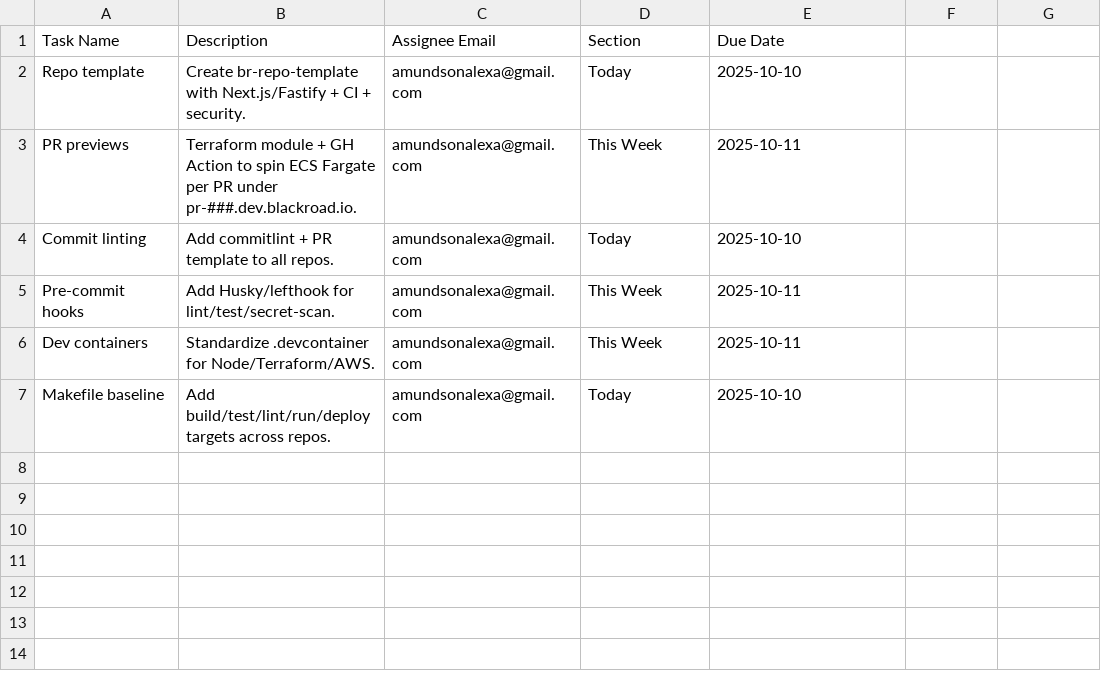
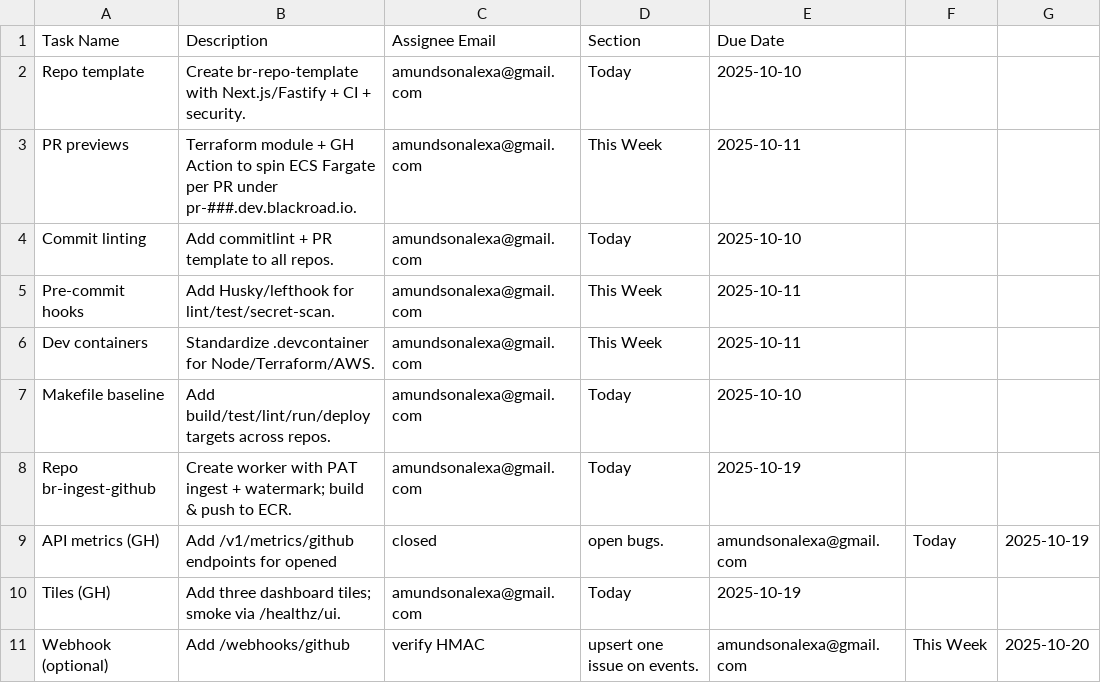
Before and after one commit to blackboxprogramming/blackroad-prism-console, a CSV file: asana-devx-epic.csv, drawn as a sheet.

Commit message:
Add GitHub ingest worker and metrics tiles

```diff
--- a/asana-devx-epic.csv
+++ b/asana-devx-epic.csv
@@ -7 +7,5 @@ Dev containers,Standardize .devcontainer for Node/Terraform/AWS.,amundsonalexa@g
 Makefile baseline,Add build/test/lint/run/deploy targets across repos.,amundsonalexa@gmail.com,Today,2025-10-10
+Repo br-ingest-github,Create worker with PAT ingest + watermark; build & push to ECR.,amundsonalexa@gmail.com,Today,2025-10-19
+API metrics (GH),Add /v1/metrics/github endpoints for opened, closed, open bugs.,amundsonalexa@gmail.com,Today,2025-10-19
+Tiles (GH),Add three dashboard tiles; smoke via /healthz/ui.,amundsonalexa@gmail.com,Today,2025-10-19
+Webhook (optional),Add /webhooks/github, verify HMAC, upsert one issue on events.,amundsonalexa@gmail.com,This Week,2025-10-20
```
Also changed, not shown: 22 other files.
